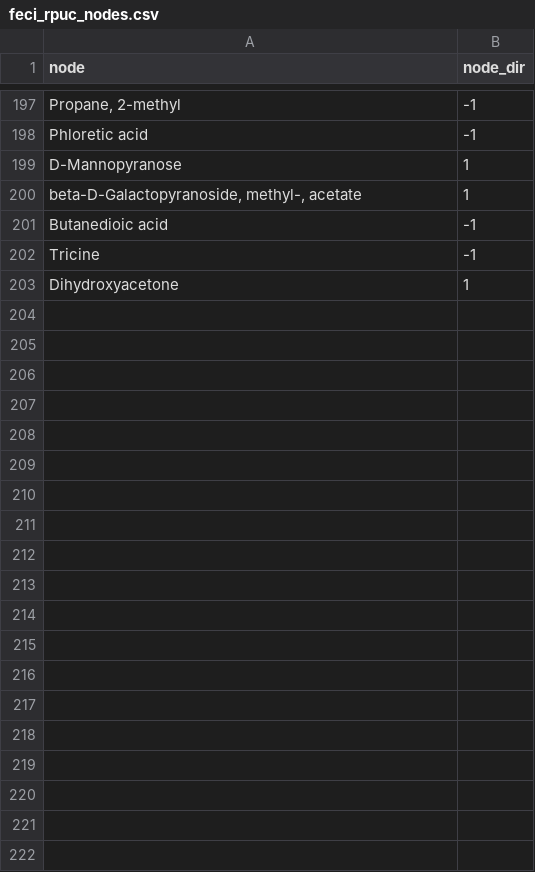
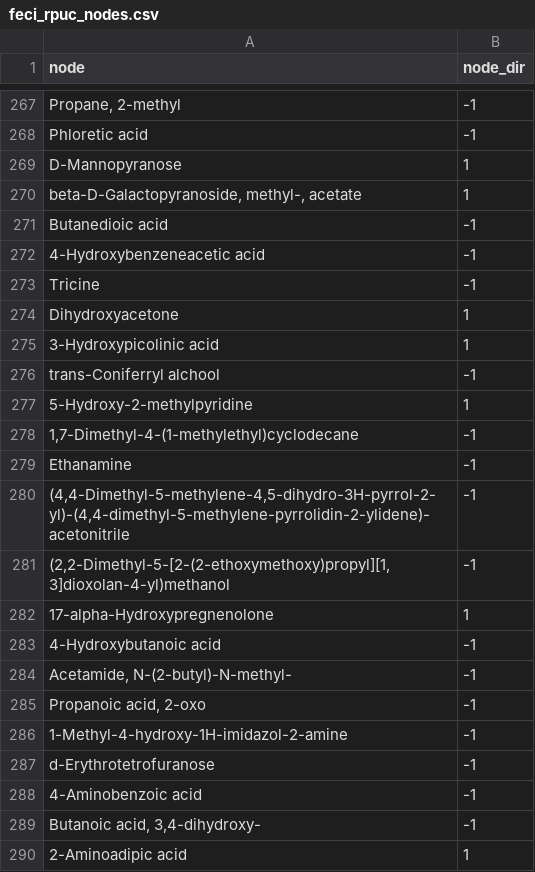
Before and after one commit to LaurenMBell/networks, a CSV file: inverse_puc/FECI/feci_rpuc_nodes.csv, drawn as a sheet; only a part is shown, gaps mark what is left out; the diff covers the shown part only.

```diff
--- a/inverse_puc/FECI/feci_rpuc_nodes.csv
+++ b/inverse_puc/FECI/feci_rpuc_nodes.csv
@@ -201,3 +271,20 @@ D-Mannopyranose,1
 Butanedioic acid,-1
+4-Hydroxybenzeneacetic acid,-1
 Tricine,-1
 Dihydroxyacetone,1
+3-Hydroxypicolinic acid,1
+trans-Coniferryl alchool,-1
+5-Hydroxy-2-methylpyridine,1
+"1,7-Dimethyl-4-(1-methylethyl)cyclodecane",-1
+Ethanamine,-1
+"(4,4-Dimethyl-5-methylene-4,5-dihydro-3H-pyrrol-2-yl)-(4,4-dimethyl-5-methylene-pyrrolidin-2-ylidene)-acetonitrile",-1
+"(2,2-Dimethyl-5-[2-(2-ethoxymethoxy)propyl][1,3]dioxolan-4-yl)methanol",-1
+17-alpha-Hydroxypregnenolone,1
+4-Hydroxybutanoic acid,-1
+"Acetamide, N-(2-butyl)-N-methyl-",-1
+"Propanoic acid, 2-oxo",-1
+1-Methyl-4-hydroxy-1H-imidazol-2-amine,-1
+d-Erythrotetrofuranose,-1
+4-Aminobenzoic acid,-1
+"Butanoic acid, 3,4-dihydroxy-",-1
+2-Aminoadipic acid,1
```
Also changed, not shown: 81 added rows elsewhere in this file, 4 other files.
